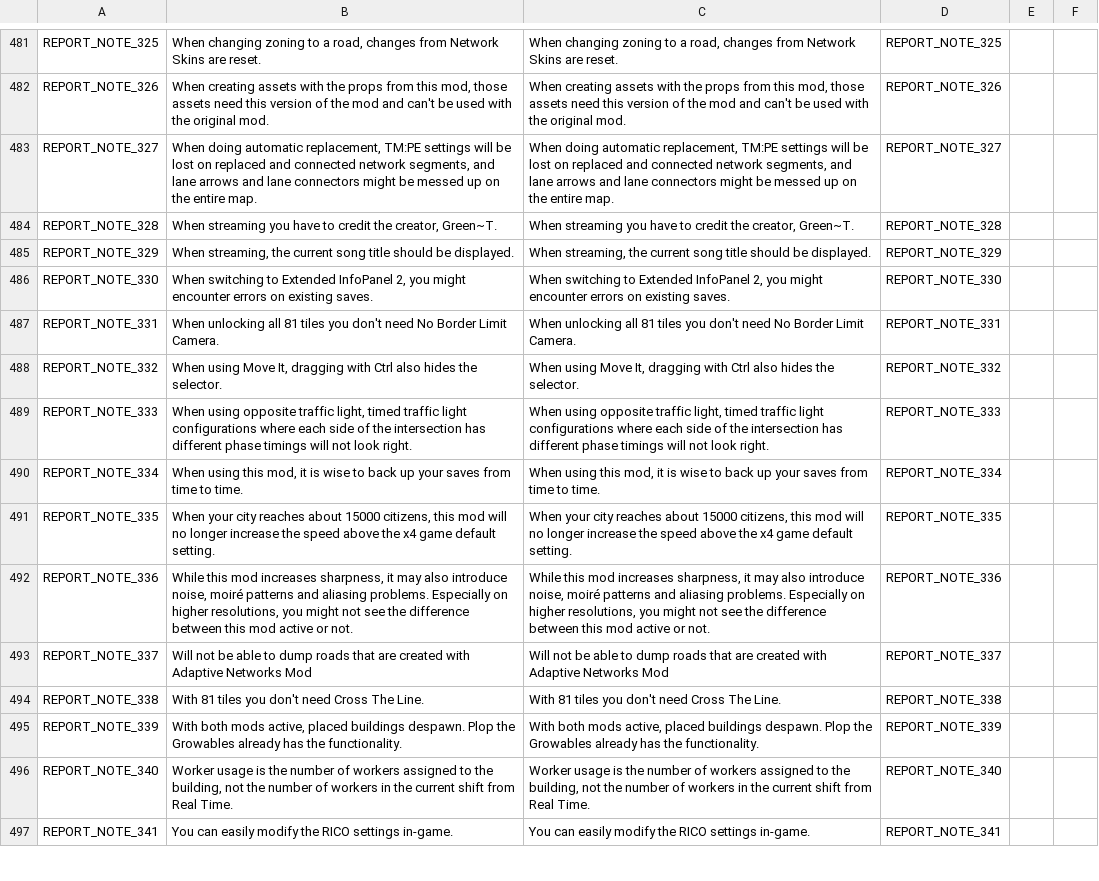
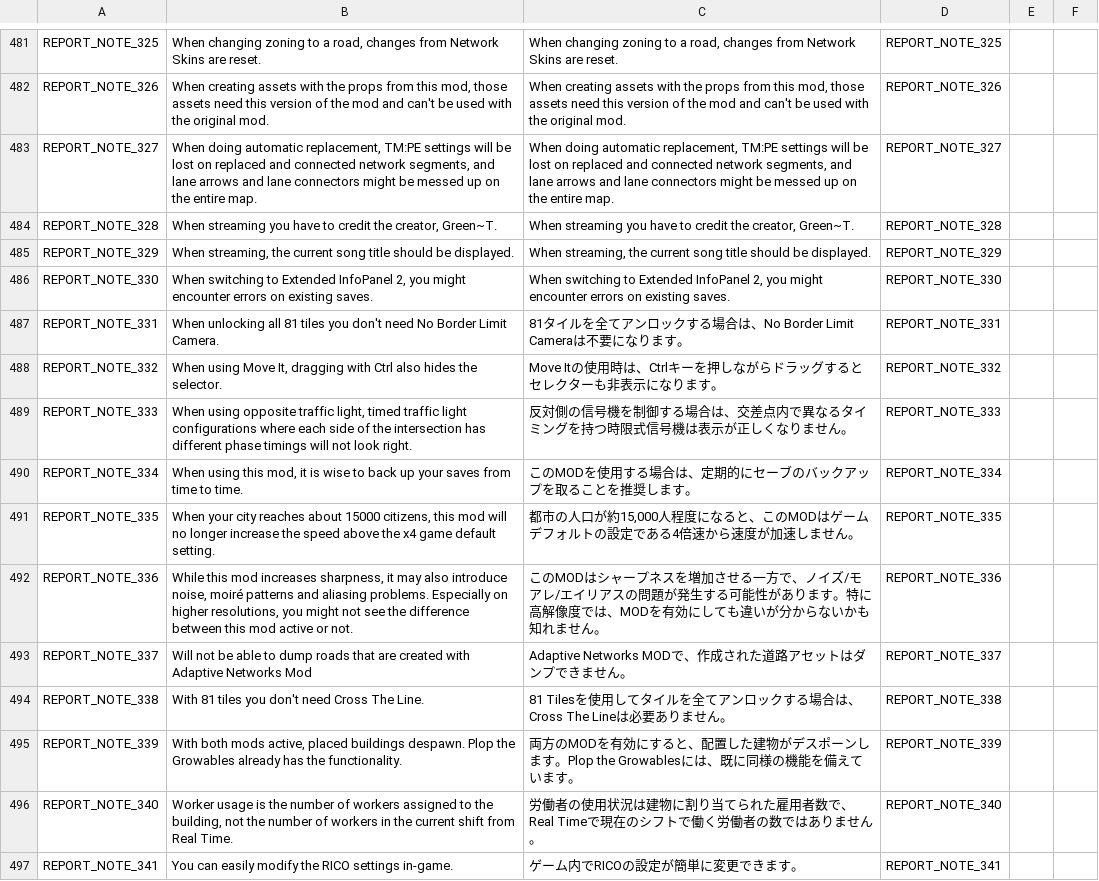
Before and after one commit to chameleon-tbn/CompatibilityReport, a CSV file: i18n/ja_JP.csv, drawn as a sheet; only a part is shown, gaps mark what is left out; the diff covers the shown part only; the diff names each change by its address in the sheet, - before the commit and + after, or states it on an @@ line.

```diff
--- a/i18n/ja_JP.csv
+++ b/i18n/ja_JP.csv
-C487: When unlocking all 81 tiles you don't need No Border Limit Camera.
+C487: 81タイルを全てアンロックする場合は、No Border Limit Cameraは不要になります。
-C488: When using Move It, dragging with Ctrl also hides the selector.
+C488: Move Itの使用時は、Ctrlキーを押しながらドラッグするとセレクターも非表示になります。
-C489: When using opposite traffic light, timed traffic light configurations where each side of the intersection has different phase timings will not look right.
+C489: 反対側の信号機を制御する場合は、交差点内で異なるタイミングを持つ時限式信号機は表示が正しくなりません。
-C490: When using this mod, it is wise to back up your saves from time to time.
+C490: このMODを使用する場合は、定期的にセーブのバックアップを取ることを推奨します。
-C491: When your city reaches about 15000 citizens, this mod will no longer increase the speed above the x4 game default setting.
+C491: 都市の人口が約15,000人程度になると、このMODはゲームデフォルトの設定である4倍速から速度が加速しません。
-C492: While this mod increases sharpness, it may also introduce noise, moiré patterns and aliasing problems. Especially on higher resolutions, you might not see the difference between this mod active or not.
+C492: このMODはシャープネスを増加させる一方で、ノイズ/モアレ/エイリアスの問題が発生する可能性があります。特に高解像度では、MODを有効にしても違いが分からないかも知れません。
-C493: Will not be able to dump roads that are created with Adaptive Networks Mod
+C493: Adaptive Networks MODで、作成された道路アセットはダンプできません。
-C494: With 81 tiles you don't need Cross The Line.
+C494: 81 Tilesを使用してタイルを全てアンロックする場合は、Cross The Lineは必要ありません。
-C495: With both mods active, placed buildings despawn. Plop the Growables already has the functionality.
+C495: 両方のMODを有効にすると、配置した建物がデスポーンします。Plop the Growablesには、既に同様の機能を備えています。
-C496: Worker usage is the number of workers assigned to the building, not the number of workers in the current shift from Real Time.
+C496: 労働者の使用状況は建物に割り当てられた雇用者数で、Real Timeで現在のシフトで働く労働者の数ではありません。
-C497: You can easily modify the RICO settings in-game.
+C497: ゲーム内でRICOの設定が簡単に変更できます。
```
Also changed, not shown: 65 edited cells elsewhere in this file.
